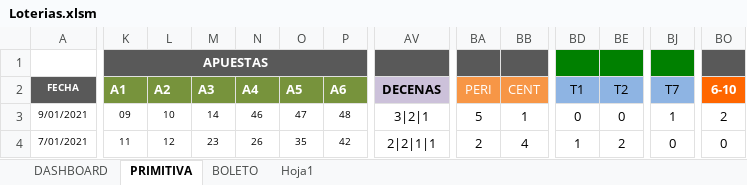
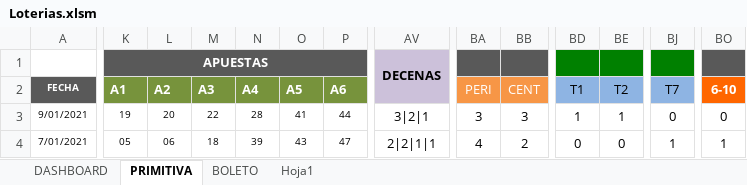
Before and after one commit to jaleo56/Loterias, an Excel workbook: Loterias.xlsm, sheet PRIMITIVA, drawn as a sheet; only a part is shown, gaps mark what is left out; values as stored, in another font and other column widths than the file's, no borders; charts and pictures and conditional formats not drawn; the diff covers the shown part only; the diff names each change by its address in the sheet, - before the commit and + after, or states it on an @@ line.

Commit message:
Fecha ganadora

```diff
--- a/Loterias.xlsm (sheet PRIMITIVA)
+++ b/Loterias.xlsm (sheet PRIMITIVA)
-AV1: (empty)
+AV1: DECENAS
-AV1 fill: #595959
+AV1 fill: #CCC1DA
+AV1:AV2 merged
-AV2: DECENAS
+AV2: (empty)
-K3 (A1): 09
+K3 (A1): 19
-L3 (A2): 10
+L3 (A2): 20
-M3 (A3): 14
+M3 (A3): 22
-N3 (A4): 46
+N3 (A4): 28
-O3 (A5): 47
+O3 (A5): 41
-P3 (A6): 48
+P3 (A6): 44
-BA3 (PERI): 5
+BA3 (PERI): 3
-BB3 (CENT): 1
+BB3 (CENT): 3
-BD3 (T1): 0
+BD3 (T1): 1
-BE3 (T2): 0
+BE3 (T2): 1
-BJ3 (T7): 1
+BJ3 (T7): 0
-BO3 (6-10): 2
+BO3 (6-10): 0
-K4 (A1): 11
+K4 (A1): 05
-L4 (A2): 12
+L4 (A2): 06
-M4 (A3): 23
+M4 (A3): 18
-N4 (A4): 26
+N4 (A4): 39
-O4 (A5): 35
+O4 (A5): 43
-P4 (A6): 42
+P4 (A6): 47
-BA4 (PERI): 2
+BA4 (PERI): 4
-BB4 (CENT): 4
+BB4 (CENT): 2
-BD4 (T1): 1
+BD4 (T1): 0
-BE4 (T2): 2
+BE4 (T2): 0
-BJ4 (T7): 0
+BJ4 (T7): 1
-BO4 (6-10): 0
+BO4 (6-10): 1
```
Also changed, not shown: other rows of this sheet, 5 other files.
